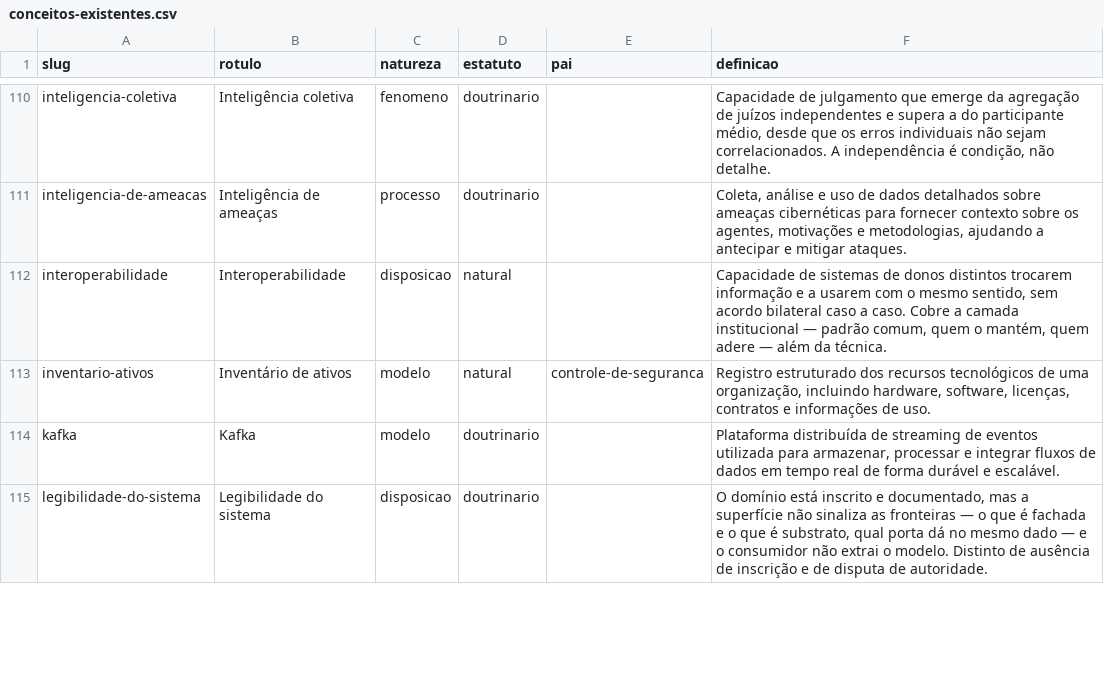
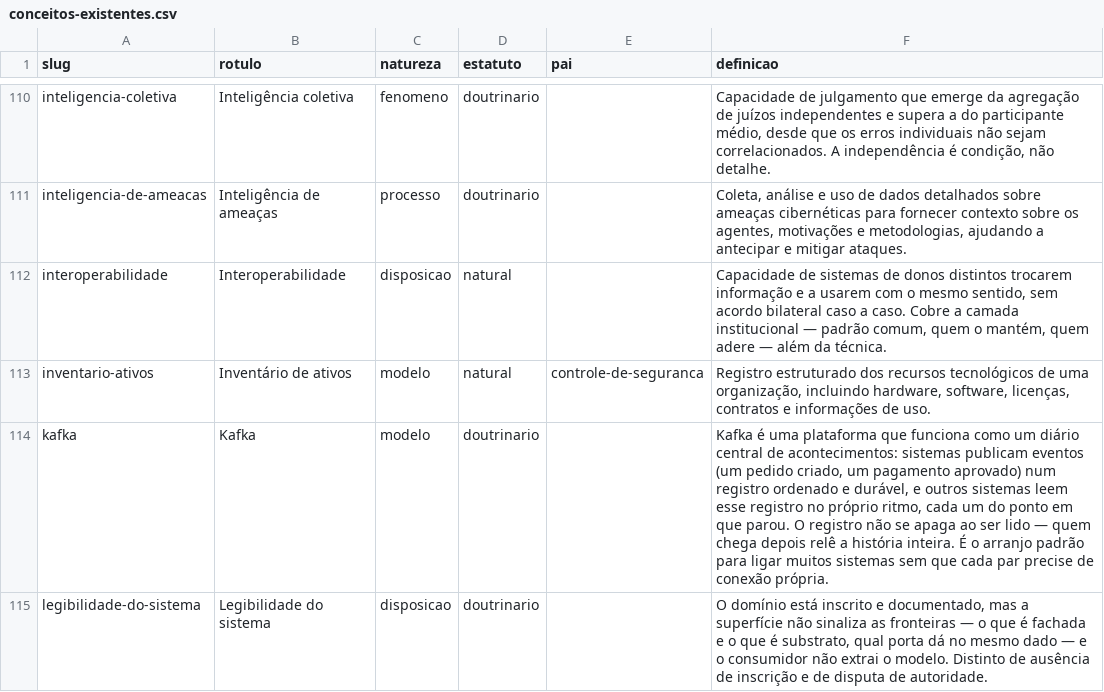
Before and after one commit to plcarvalho301/platafirma-harness, a CSV file: distribuicao/rodada-2/conceitos-existentes.csv, drawn as a sheet; only a part is shown, gaps mark what is left out; the diff covers the shown part only.

Commit message:
reescrita slug/definicao (regua obrigatoria): 10 propostas TI + 7 conceitos pre-existentes de engenharia-software; consolidado b espelhado

```diff
--- a/distribuicao/rodada-2/conceitos-existentes.csv
+++ b/distribuicao/rodada-2/conceitos-existentes.csv
@@ -113,3 +113,3 @@ interoperabilidade,Interoperabilidade,disposicao,natural,,"Capacidade de sistema
 inventario-ativos,Inventário de ativos,modelo,natural,controle-de-seguranca,"Registro estruturado dos recursos tecnológicos de uma organização, incluindo hardware, software, licenças, contratos e informações de uso."
-kafka,Kafka,modelo,doutrinario,,"Plataforma distribuída de streaming de eventos utilizada para armazenar, processar e integrar fluxos de dados em tempo real de forma durável e escalável."
+kafka,Kafka,modelo,doutrinario,,"Kafka é uma plataforma que funciona como um diário central de acontecimentos: sistemas publicam eventos (um pedido criado, um pagamento aprovado) num registro ordenado e durável, e outros sistemas leem esse registro no próprio ritmo, cada um do ponto em que parou. O registro não se apaga ao ser lido — quem chega depois relê a história inteira. É o arranjo padrão para ligar muitos sistemas sem que cada par precise de conexão própria."
 legibilidade-do-sistema,Legibilidade do sistema,disposicao,doutrinario,,"O domínio está inscrito e documentado, mas a superfície não sinaliza as fronteiras — o que é fachada e o que é substrato, qual porta dá no mesmo dado — e o consumidor não extrai o modelo. Distinto de ausência de inscrição e de disputa de autoridade."
```
Also changed, not shown: 6 edited cells elsewhere in this file, 2 other files.
